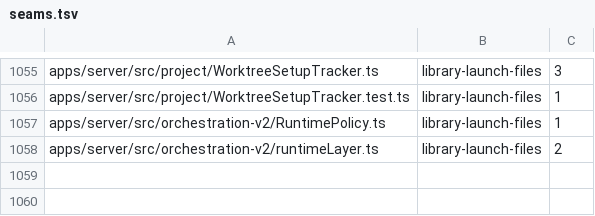
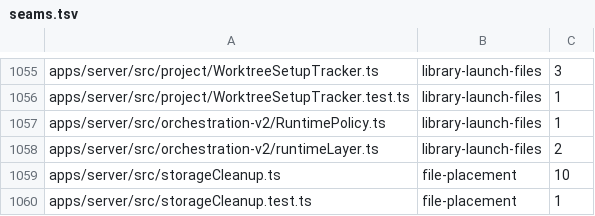
Before and after one commit to kylebegeman/loom, a TSV file: docs/fork/seams.tsv, drawn as a sheet; only a part is shown, gaps mark what is left out; the diff names each change by its address in the sheet, - before the commit and + after, or states it on an @@ line.

```diff
--- a/docs/fork/seams.tsv
+++ b/docs/fork/seams.tsv
+row 1059: apps/server/src/storageCleanup.ts | file-placement | 10
+row 1060: apps/server/src/storageCleanup.test.ts | file-placement | 1
```
Also changed, not shown: 2 other files.
